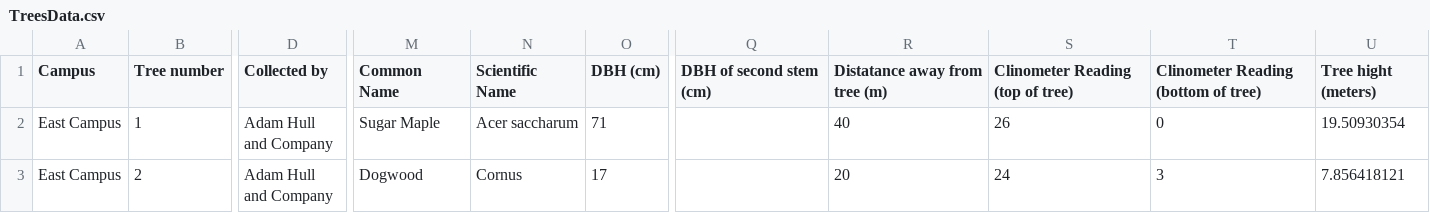
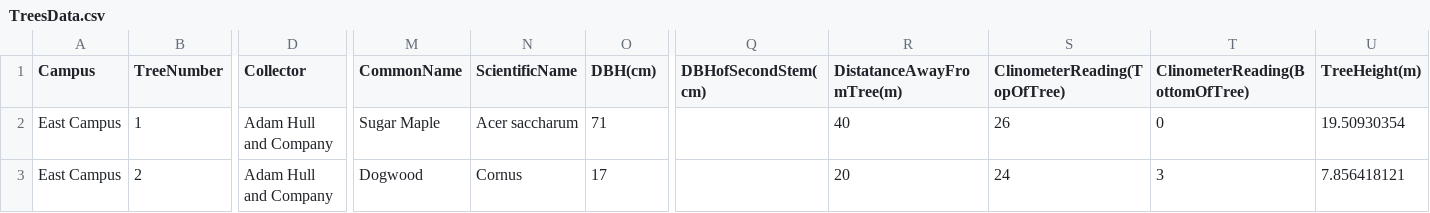
Before and after one commit to ShepherdCode/Trees, a CSV file: DataFiles/TreesData.csv, drawn as a sheet; only a part is shown, gaps mark what is left out; the diff covers the shown part only; the diff names each change by its address in the sheet, - before the commit and + after, or states it on an @@ line.

Commit message:
Remove spaces from field names (except latitude & longitude).

```diff
--- a/DataFiles/TreesData.csv
+++ b/DataFiles/TreesData.csv
-B1: Tree number
+B1: TreeNumber
-D1: Collected by
+D1: Collector
-M1: Common Name
+M1: CommonName
-N1: Scientific Name
+N1: ScientificName
-O1: DBH (cm)
+O1: DBH(cm)
-Q1: DBH of second stem (cm)
+Q1: DBHofSecondStem(cm)
-R1: Distatance away from tree (m)
+R1: DistatanceAwayFromTree(m)
-S1: Clinometer Reading (top of tree)
+S1: ClinometerReading(TopOfTree)
-T1: Clinometer Reading (bottom of tree)
+T1: ClinometerReading(BottomOfTree)
-U1: Tree hight (meters)
+U1: TreeHeight(m)
```
Also changed, not shown: 4 edited cells elsewhere in this file.
